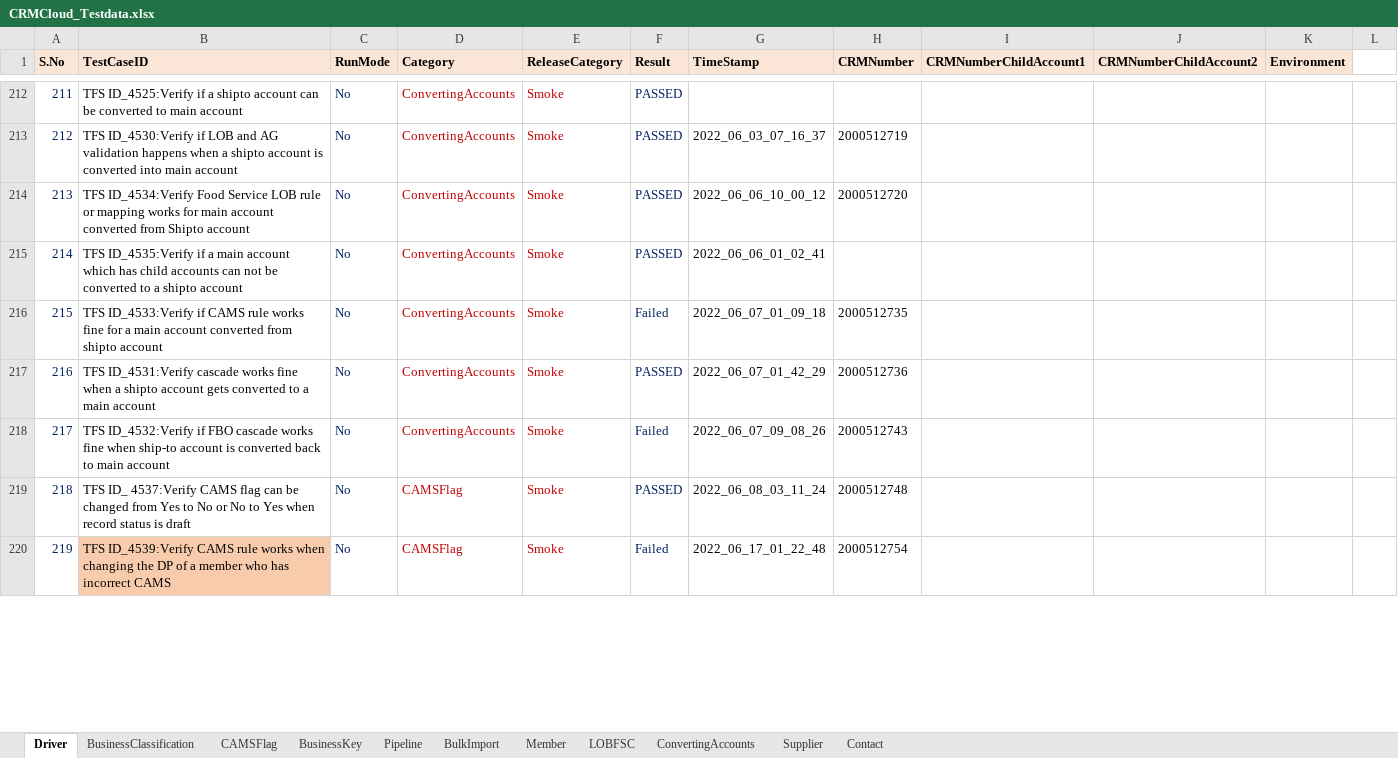
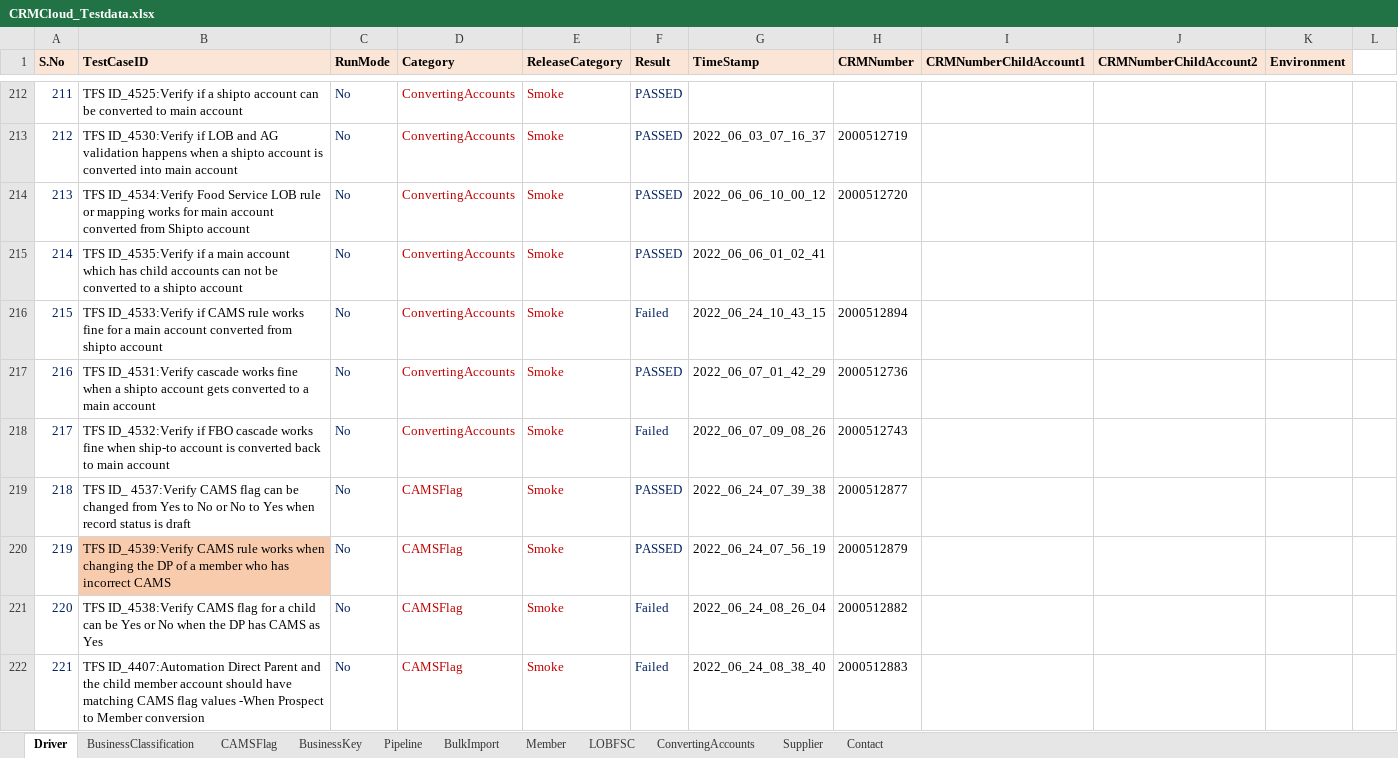
Before and after one commit to Vijayalakshmi-Kamalakannan/Dynamics_CRM_Cloud_After_Wave1, an Excel workbook: data/CRMCloud_Testdata.xlsx, sheet Driver, drawn as a sheet; only a part is shown, gaps mark what is left out; values as stored, in another font and other column widths than the file's, no borders; the diff covers the shown part only; the diff names each change by its address in the sheet, - before the commit and + after, or states it on an @@ line.

```diff
--- a/data/CRMCloud_Testdata.xlsx (sheet Driver)
+++ b/data/CRMCloud_Testdata.xlsx (sheet Driver)
-G216 (TimeStamp): 2022_06_07_01_09_18
+G216 (TimeStamp): 2022_06_24_10_43_15
-H216 (CRMNumber): 2000512735
+H216 (CRMNumber): 2000512894
-G219 (TimeStamp): 2022_06_08_03_11_24
+G219 (TimeStamp): 2022_06_24_07_39_38
-H219 (CRMNumber): 2000512748
+H219 (CRMNumber): 2000512877
-F220 (Result): Failed
+F220 (Result): PASSED
-G220 (TimeStamp): 2022_06_17_01_22_48
+G220 (TimeStamp): 2022_06_24_07_56_19
-H220 (CRMNumber): 2000512754
+H220 (CRMNumber): 2000512879
+row 221: 220 | TFS ID_4538:Verify CAMS flag for a child can be Yes or No when the DP has CAMS as Yes | No | CAMSFlag | Smoke | Failed | 2022_06_24_08_26_04 | 2000512882
+row 222: 221 | TFS ID_4407:Automation Direct Parent and the child member account should have matching CAMS flag values -When Prospect to Member conversion | No | CAMSFlag | Smoke | Failed | 2022_06_24_08_38_40 | 2000512883
```
Also changed, not shown: 4 added rows, 54 edited cells and row numbers in column A elsewhere in this sheet, sheet Member, sheet CAMSFlag, 4 other files.
